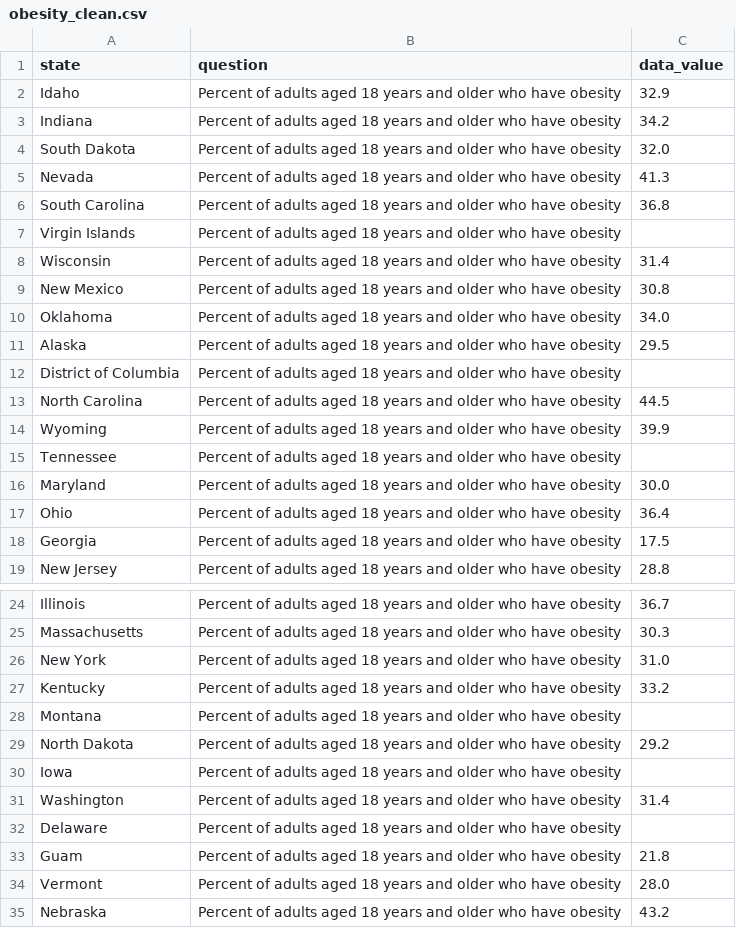
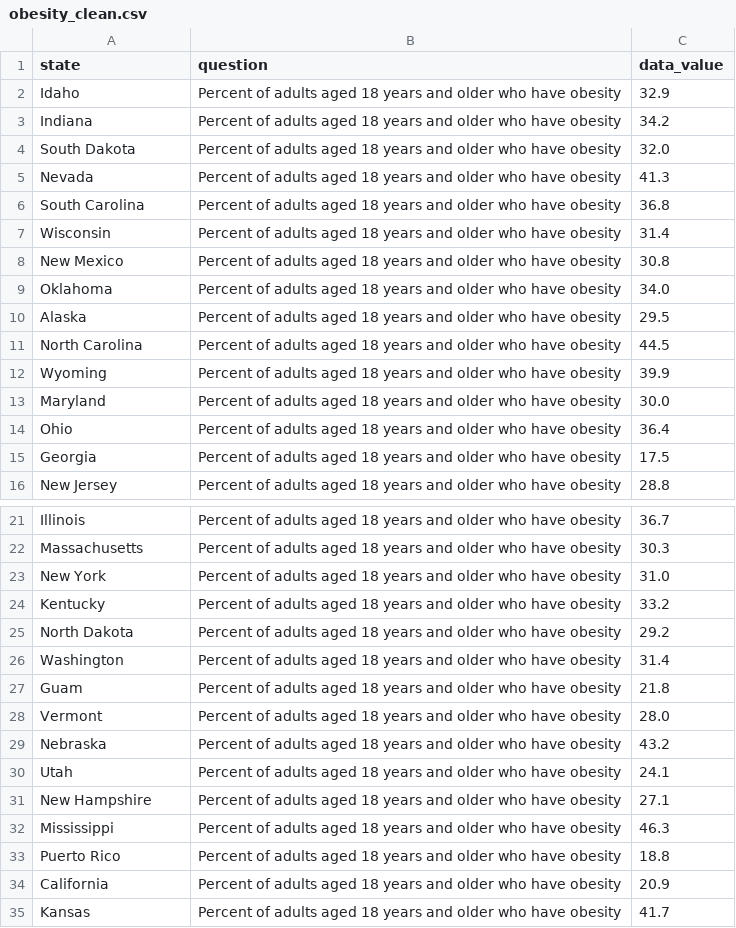
Before and after one commit to aijiezhao/ETL-Project, a CSV file: obesity_clean.csv, drawn as a sheet; only a part is shown, gaps mark what is left out; the shorter side is filled out with more unchanged rows; the diff names each change by its address in the sheet, - before the commit and + after, or states it on an @@ line.

```diff
--- a/obesity_clean.csv
+++ b/obesity_clean.csv
-row 7: Virgin Islands | Percent of adults aged 18 years and older who have obesity
-row 12: District of Columbia | Percent of adults aged 18 years and older who have obesity
-row 15: Tennessee | Percent of adults aged 18 years and older who have obesity
-row 28: Montana | Percent of adults aged 18 years and older who have obesity
-row 30: Iowa | Percent of adults aged 18 years and older who have obesity
-row 32: Delaware | Percent of adults aged 18 years and older who have obesity
```
Also changed, not shown: 4 other files.
